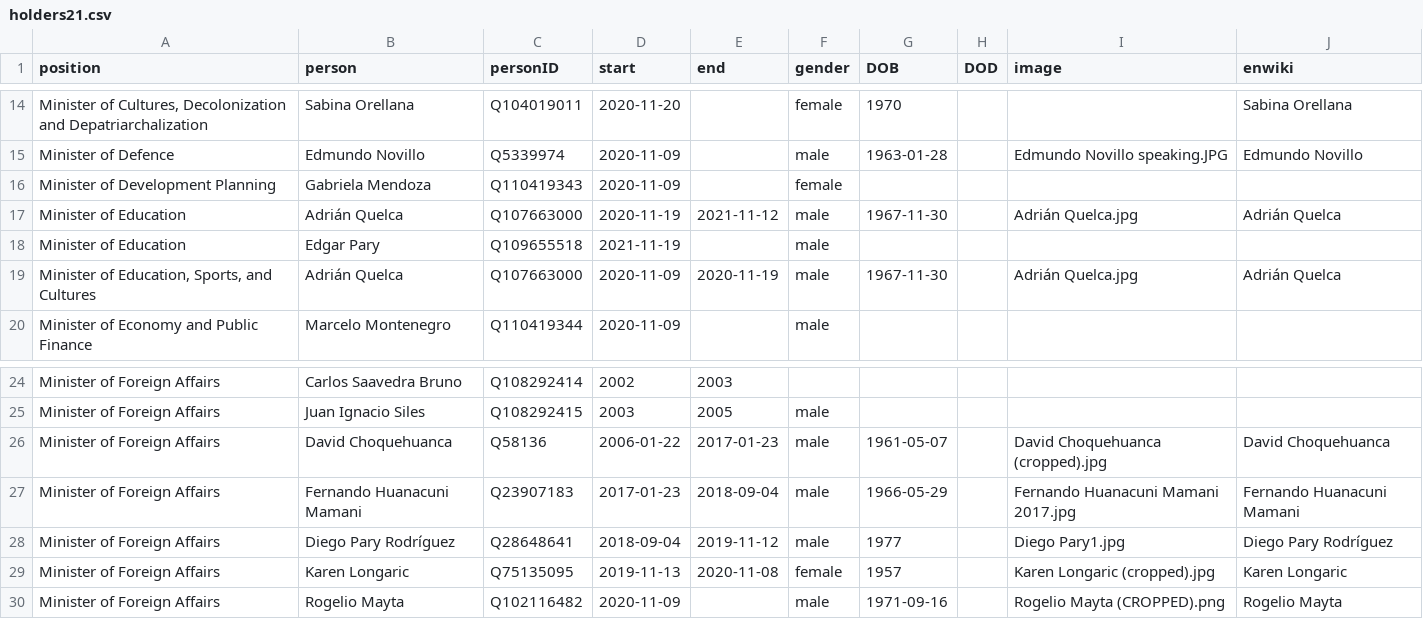
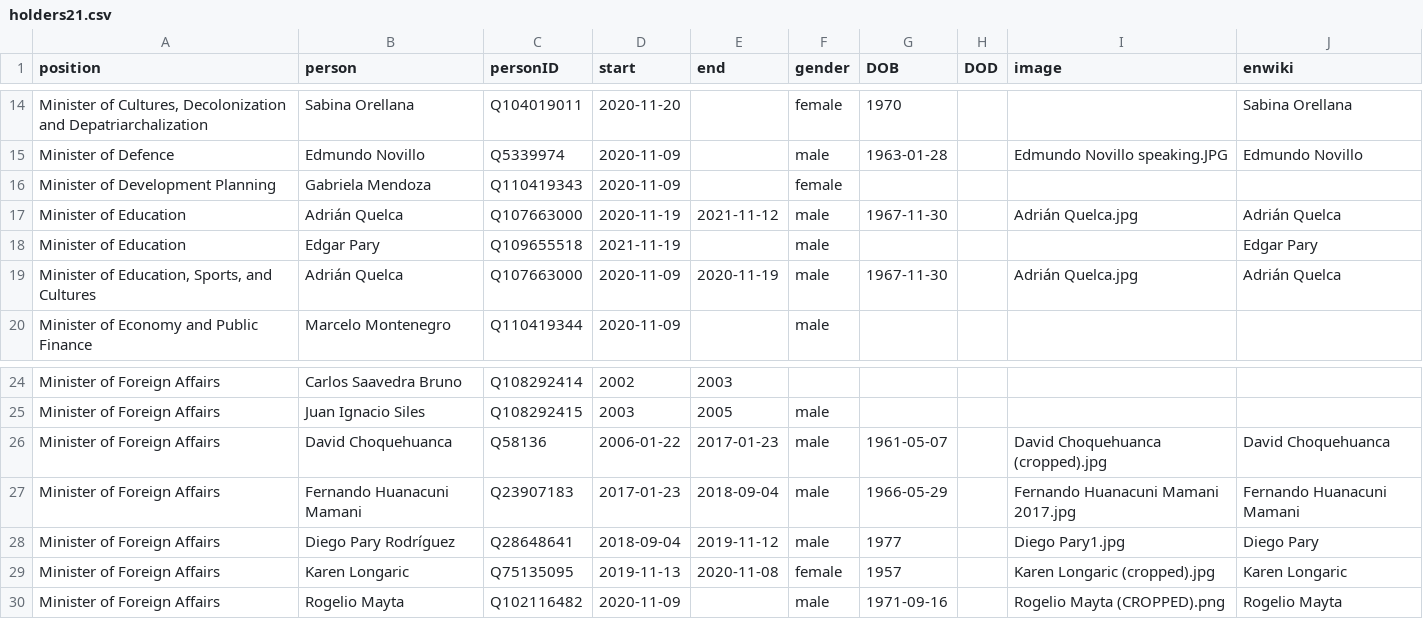
Before and after one commit to every-politician-scrapers/bolivia-ministers, a CSV file: html/holders21.csv, drawn as a sheet; only a part is shown, gaps mark what is left out.

```diff
--- a/html/holders21.csv
+++ b/html/holders21.csv
@@ -17,3 +17,3 @@ Minister of Development Planning,Gabriela Mendoza,Q110419343,2020-11-09,,female,
 Minister of Education,Adrián Quelca,Q107663000,2020-11-19,2021-11-12,male,1967-11-30,,Adrián Quelca.jpg,Adrián Quelca
-Minister of Education,Edgar Pary,Q109655518,2021-11-19,,male,,,,
+Minister of Education,Edgar Pary,Q109655518,2021-11-19,,male,,,,Edgar Pary
 "Minister of Education, Sports, and Cultures",Adrián Quelca,Q107663000,2020-11-09,2020-11-19,male,1967-11-30,,Adrián Quelca.jpg,Adrián Quelca
@@ -27,3 +27,3 @@ Minister of Foreign Affairs,David Choquehuanca,Q58136,2006-01-22,2017-01-23,male
 Minister of Foreign Affairs,Fernando Huanacuni Mamani,Q23907183,2017-01-23,2018-09-04,male,1966-05-29,,Fernando Huanacuni Mamani 2017.jpg,Fernando Huanacuni Mamani
-Minister of Foreign Affairs,Diego Pary Rodríguez,Q28648641,2018-09-04,2019-11-12,male,1977,,Diego Pary1.jpg,Diego Pary Rodríguez
+Minister of Foreign Affairs,Diego Pary Rodríguez,Q28648641,2018-09-04,2019-11-12,male,1977,,Diego Pary1.jpg,Diego Pary
 Minister of Foreign Affairs,Karen Longaric,Q75135095,2019-11-13,2020-11-08,female,1957,,Karen Longaric (cropped).jpg,Karen Longaric
```
Also changed, not shown: html/current.csv.
